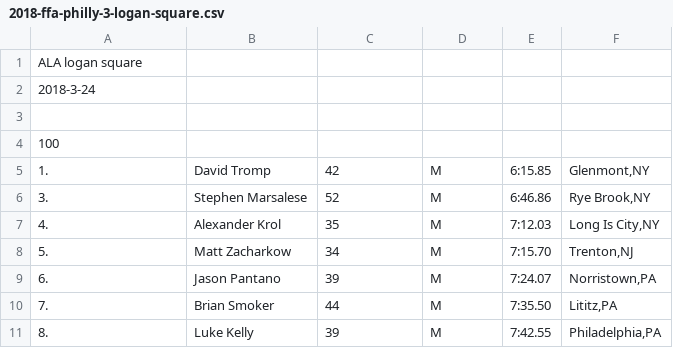
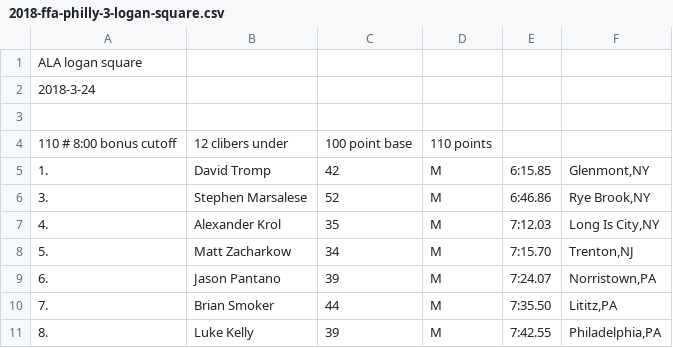
Before and after one commit to davidhanley/RaceScoring, a CSV file: data/2018-ffa-philly-3-logan-square.csv, drawn as a sheet; only a part is shown.

Commit message:
added bonus for philly

```diff
--- a/data/2018-ffa-philly-3-logan-square.csv
+++ b/data/2018-ffa-philly-3-logan-square.csv
@@ -3,3 +3,3 @@ ALA logan square
 
-100
+110 # 8:00 bonus cutoff, 12 clibers under, 100 point base, 110 points
    1.,David Tromp,42, M, 6:15.85,"Glenmont,NY"
```
